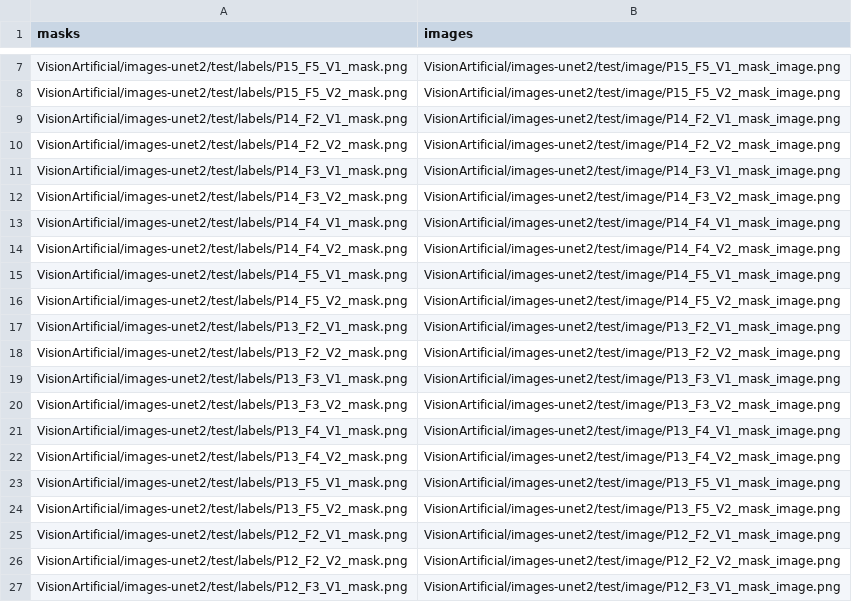
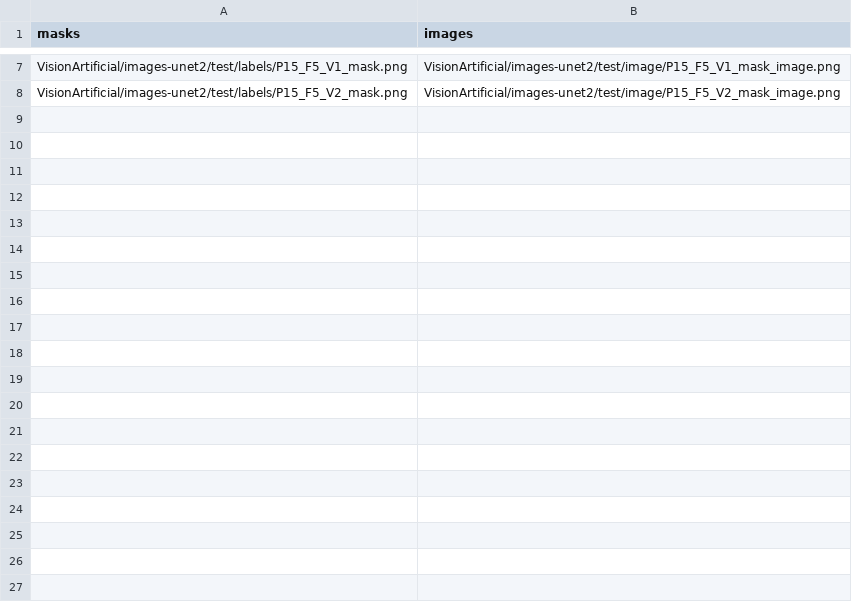
Before and after one commit to MisaelAvila49/VisionArtificial, a CSV file: test_prueba.csv, drawn as a sheet; only a part is shown, gaps mark what is left out; the diff covers the shown part only; the diff names each change by its address in the sheet, - before the commit and + after, or states it on an @@ line.

Commit message:
Update test_prueba.csv

```diff
--- a/test_prueba.csv
+++ b/test_prueba.csv
-row 9: VisionArtificial/images-unet2/test/labels/P14_F2_V1_mask.png | VisionArtificial/images-unet2/test/image/P14_F2_V1_mask_image.png
-row 10: VisionArtificial/images-unet2/test/labels/P14_F2_V2_mask.png | VisionArtificial/images-unet2/test/image/P14_F2_V2_mask_image.png
-row 11: VisionArtificial/images-unet2/test/labels/P14_F3_V1_mask.png | VisionArtificial/images-unet2/test/image/P14_F3_V1_mask_image.png
-row 12: VisionArtificial/images-unet2/test/labels/P14_F3_V2_mask.png | VisionArtificial/images-unet2/test/image/P14_F3_V2_mask_image.png
-row 13: VisionArtificial/images-unet2/test/labels/P14_F4_V1_mask.png | VisionArtificial/images-unet2/test/image/P14_F4_V1_mask_image.png
-row 14: VisionArtificial/images-unet2/test/labels/P14_F4_V2_mask.png | VisionArtificial/images-unet2/test/image/P14_F4_V2_mask_image.png
-row 15: VisionArtificial/images-unet2/test/labels/P14_F5_V1_mask.png | VisionArtificial/images-unet2/test/image/P14_F5_V1_mask_image.png
-row 16: VisionArtificial/images-unet2/test/labels/P14_F5_V2_mask.png | VisionArtificial/images-unet2/test/image/P14_F5_V2_mask_image.png
-row 17: VisionArtificial/images-unet2/test/labels/P13_F2_V1_mask.png | VisionArtificial/images-unet2/test/image/P13_F2_V1_mask_image.png
-row 18: VisionArtificial/images-unet2/test/labels/P13_F2_V2_mask.png | VisionArtificial/images-unet2/test/image/P13_F2_V2_mask_image.png
-row 19: VisionArtificial/images-unet2/test/labels/P13_F3_V1_mask.png | VisionArtificial/images-unet2/test/image/P13_F3_V1_mask_image.png
-row 20: VisionArtificial/images-unet2/test/labels/P13_F3_V2_mask.png | VisionArtificial/images-unet2/test/image/P13_F3_V2_mask_image.png
-row 21: VisionArtificial/images-unet2/test/labels/P13_F4_V1_mask.png | VisionArtificial/images-unet2/test/image/P13_F4_V1_mask_image.png
-row 22: VisionArtificial/images-unet2/test/labels/P13_F4_V2_mask.png | VisionArtificial/images-unet2/test/image/P13_F4_V2_mask_image.png
-row 23: VisionArtificial/images-unet2/test/labels/P13_F5_V1_mask.png | VisionArtificial/images-unet2/test/image/P13_F5_V1_mask_image.png
-row 24: VisionArtificial/images-unet2/test/labels/P13_F5_V2_mask.png | VisionArtificial/images-unet2/test/image/P13_F5_V2_mask_image.png
-row 25: VisionArtificial/images-unet2/test/labels/P12_F2_V1_mask.png | VisionArtificial/images-unet2/test/image/P12_F2_V1_mask_image.png
-row 26: VisionArtificial/images-unet2/test/labels/P12_F2_V2_mask.png | VisionArtificial/images-unet2/test/image/P12_F2_V2_mask_image.png
-row 27: VisionArtificial/images-unet2/test/labels/P12_F3_V1_mask.png | VisionArtificial/images-unet2/test/image/P12_F3_V1_mask_image.png
```
Also changed, not shown: 13 removed rows elsewhere in this file.
